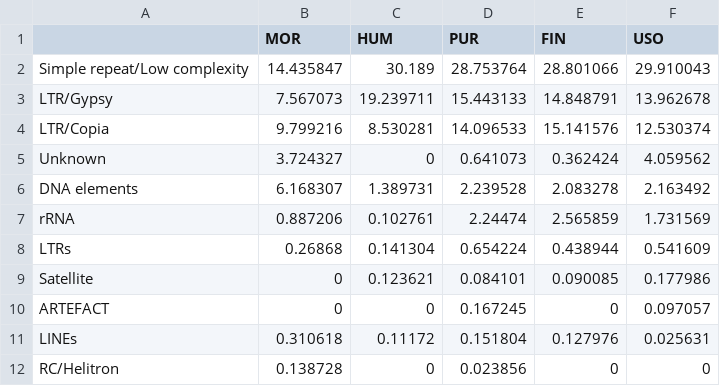
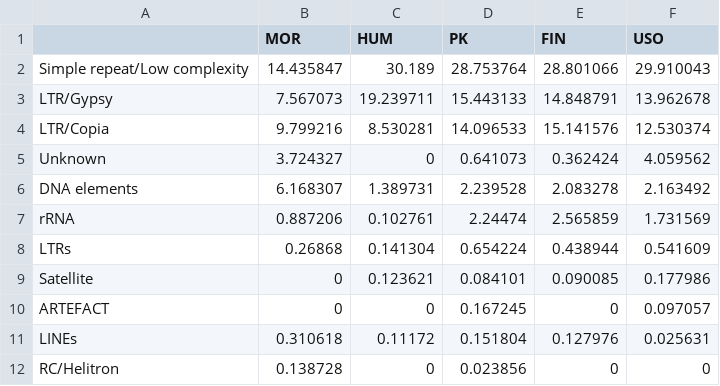
Before and after one commit to rbpisupati/ExploringTEsinCannabisGenome, a CSV file: genome_all/repeat_content_4genomes.csv, drawn as a sheet.

```diff
--- a/genome_all/repeat_content_4genomes.csv
+++ b/genome_all/repeat_content_4genomes.csv
@@ -1,2 +1,2 @@
-,MOR,HUM,PUR,FIN,USO
+,MOR,HUM,PK,FIN,USO
 Simple repeat/Low complexity,14.435847,30.189,28.753764,28.801066,29.910043
```
Also changed, not shown: 4 other files.
